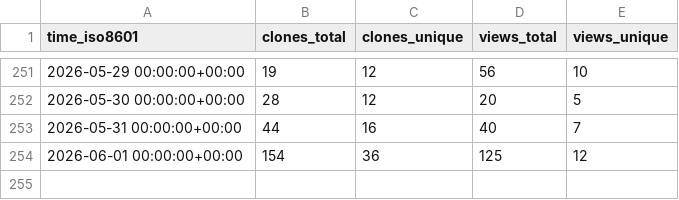
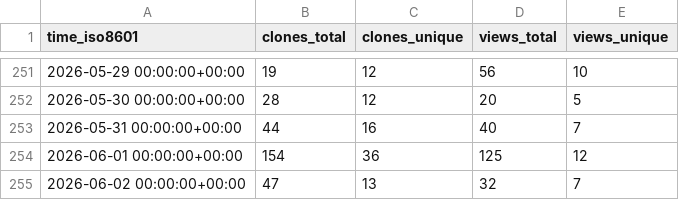
Before and after one commit to csrc-sdsu/mole, a CSV file: csrc-sdsu/mole/ghrs-data/views_clones_aggregate.csv, drawn as a sheet; only a part is shown, gaps mark what is left out.

```diff
--- a/csrc-sdsu/mole/ghrs-data/views_clones_aggregate.csv
+++ b/csrc-sdsu/mole/ghrs-data/views_clones_aggregate.csv
@@ -254 +254,2 @@ time_iso8601,clones_total,clones_unique,views_total,views_unique
 2026-06-01 00:00:00+00:00,154,36,125,12
+2026-06-02 00:00:00+00:00,47,13,32,7
```
Also changed, not shown: 1 other file.
